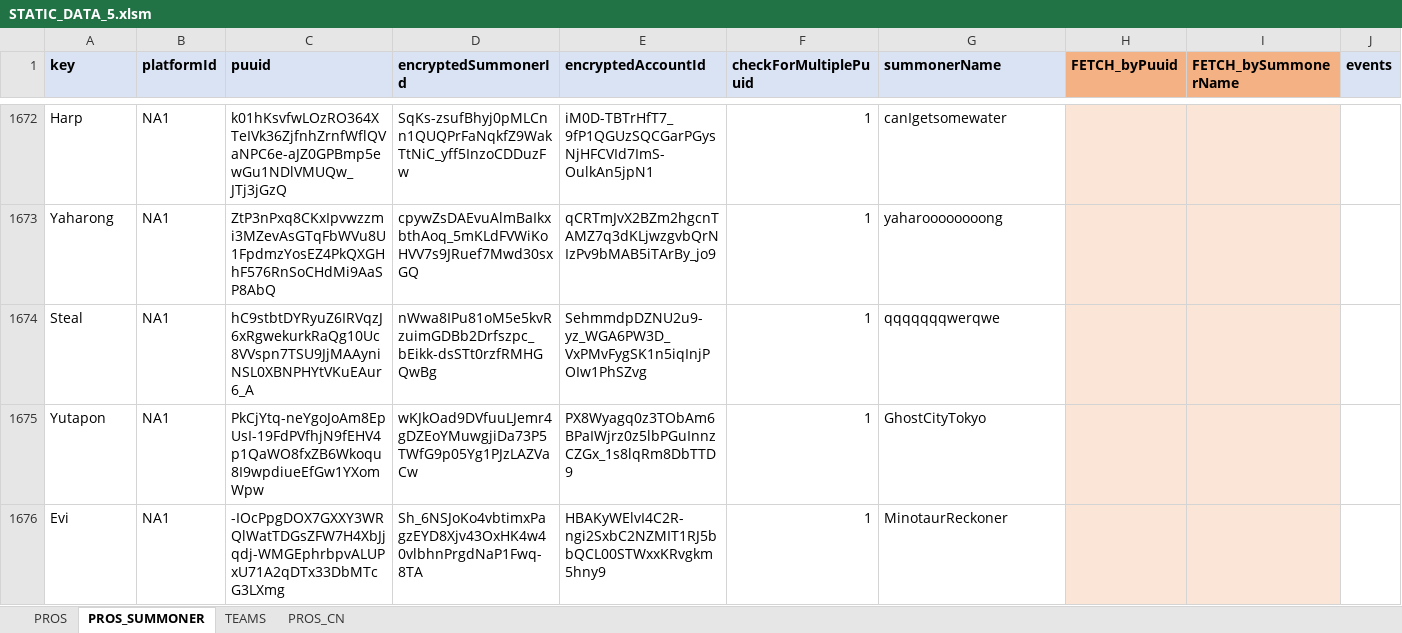
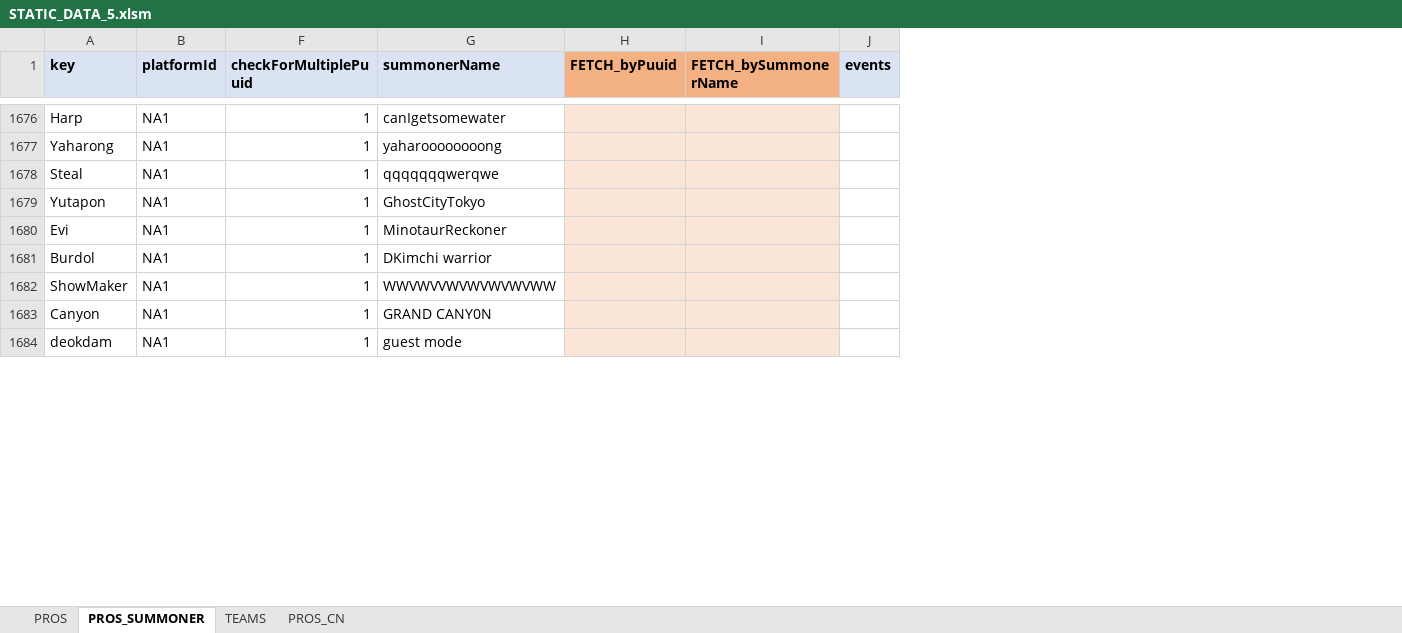
Before and after one commit to hk86/lolvvv-assets, an Excel workbook: private/STATIC_DATA_5.xlsm, sheet PROS_SUMMONER, drawn as a sheet; only a part is shown, gaps mark what is left out; values as stored, in another font and other column widths than the file's, no borders; conditional formats not drawn; removed rows and columns are numbered as before the commit, all else as after; the diff covers the shown part only; the diff names each change by its address in the sheet, - before the commit and + after, or states it on an @@ line.

Commit message:
new worlds accounts

```diff
--- a/private/STATIC_DATA_5.xlsm (sheet PROS_SUMMONER)
+++ b/private/STATIC_DATA_5.xlsm (sheet PROS_SUMMONER)
@@ column C (puuid) hidden, rows 1672-1676: k01hKsvfwLOzRO364XTeIVk36ZjfnhZrnfWflQVaNPC6e-aJZ0GPBmp5ewGu1NDlVMUQw_JTj3jGzQ | ZtP3nPxq8CKxIpvwzzmi3MZevAsGTqFbWVu8U1FpdmzYosEZ4PkQXGHhF576RnSoCHdMi9AaSP8AbQ | hC9stbtDYRyuZ6IRVqzJ6xRgwekurkRaQg10Uc8VVspn7TSU9JjMAAyniNSL0XBNPHYtVKuEAur6_A | PkCjYtq-neYgoJoAm8EpUsI-19FdPVfhjN9fEHV4p1QaWO8fxZB6Wkoqu8I9wpdiueEfGw1YXomWpw | -IOcPpgDOX7GXXY3WRQlWatTDGsZFW7H4XbJjqdj-WMGEphrbpvALUPxU71A2qDTx33DbMTcG3LXmg @@
@@ column D (encryptedSummonerId) hidden, rows 1672-1676: SqKs-zsufBhyj0pMLCnn1QUQPrFaNqkfZ9WakTtNiC_yff5InzoCDDuzFw | cpywZsDAEvuAlmBaIkxbthAoq_5mKLdFVWiKoHVV7s9JRuef7Mwd30sxGQ | nWwa8IPu81oM5e5kvRzuimGDBb2Drfszpc_bEikk-dsSTt0rzfRMHGQwBg | wKJkOad9DVfuuLJemr4gDZEoYMuwgjiDa73P5TWfG9p05Yg1PJzLAZVaCw | Sh_6NSJoKo4vbtimxPagzEYD8Xjv43OxHK4w40vlbhnPrgdNaP1Fwq-8TA @@
@@ column E (encryptedAccountId) hidden, rows 1672-1676: iM0D-TBTrHfT7_9fP1QGUzSQCGarPGysNjHFCVId7ImS-OulkAn5jpN1 | qCRTmJvX2BZm2hgcnTAMZ7q3dKLjwzgvbQrNIzPv9bMAB5iTArBy_jo9 | SehmmdpDZNU2u9-yz_WGA6PW3D_VxPMvFygSK1n5iqInjPOIw1PhSZvg | PX8Wyagq0z3TObAm6BPaIWjrz0z5lbPGuInnzCZGx_1s8lqRm8DbTTD9 | HBAKyWElvI4C2R-ngi2SxbC2NZMIT1RJ5bbQCL00STWxxKRvgkm5hny9 @@
+row 1681: Burdol | NA1 | 1 | DKimchi warrior
+row 1682: ShowMaker | NA1 | 1 | WWVWVVWVWVWVWVWW
+row 1683: Canyon | NA1 | 1 | GRAND CANY0N
+row 1684: deokdam | NA1 | 1 | guest mode
```
Also changed, not shown: 31 added rows and 7 edited cells elsewhere in this sheet, formulas that keep their value, hidden cells.
